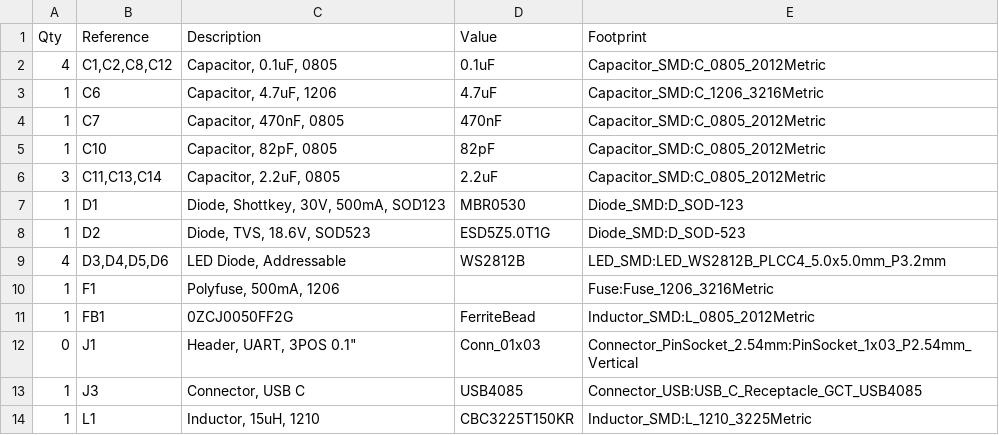
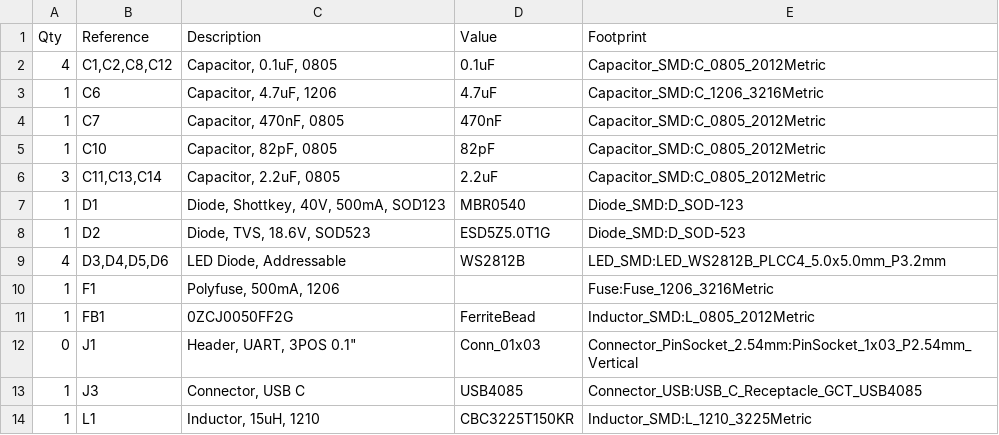
Before and after one commit to Electro707/p1090_4x_iv8_driver, a CSV file: release/E1091_BOM.csv, drawn as a sheet; only a part is shown.

Commit message:
Fixed BOM diode to correct one

```diff
--- a/release/E1091_BOM.csv
+++ b/release/E1091_BOM.csv
@@ -6,3 +6,3 @@ Qty,Reference,Description,Value,Footprint
 3,"C11,C13,C14","Capacitor, 2.2uF, 0805",2.2uF,Capacitor_SMD:C_0805_2012Metric
-1,D1,"Diode, Shottkey, 30V, 500mA, SOD123",MBR0530,Diode_SMD:D_SOD-123
+1,D1,"Diode, Shottkey, 40V, 500mA, SOD123",MBR0540,Diode_SMD:D_SOD-123
 1,D2,"Diode, TVS, 18.6V, SOD523",ESD5Z5.0T1G,Diode_SMD:D_SOD-523
```
